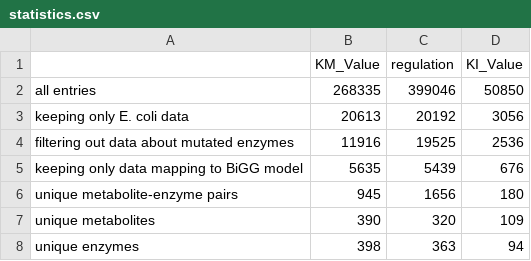
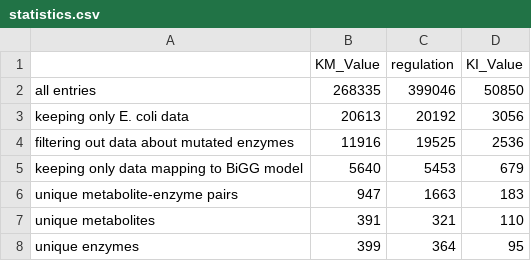
Before and after one commit to eladnoor/small-molecule-regulation, a CSV file: res/statistics.csv, drawn as a sheet.

```diff
--- a/res/statistics.csv
+++ b/res/statistics.csv
@@ -4,5 +4,5 @@ keeping only E. coli data,20613,20192,3056
 filtering out data about mutated enzymes,11916,19525,2536
-keeping only data mapping to BiGG model,5635,5439,676
-unique metabolite-enzyme pairs,945,1656,180
-unique metabolites,390,320,109
-unique enzymes,398,363,94
+keeping only data mapping to BiGG model,5640,5453,679
+unique metabolite-enzyme pairs,947,1663,183
+unique metabolites,391,321,110
+unique enzymes,399,364,95
```
Also changed, not shown: data/ecoli_ccm_ec_numbers.csv, data/ecoli_ccm_reg_thermo.csv, 32 other files.
